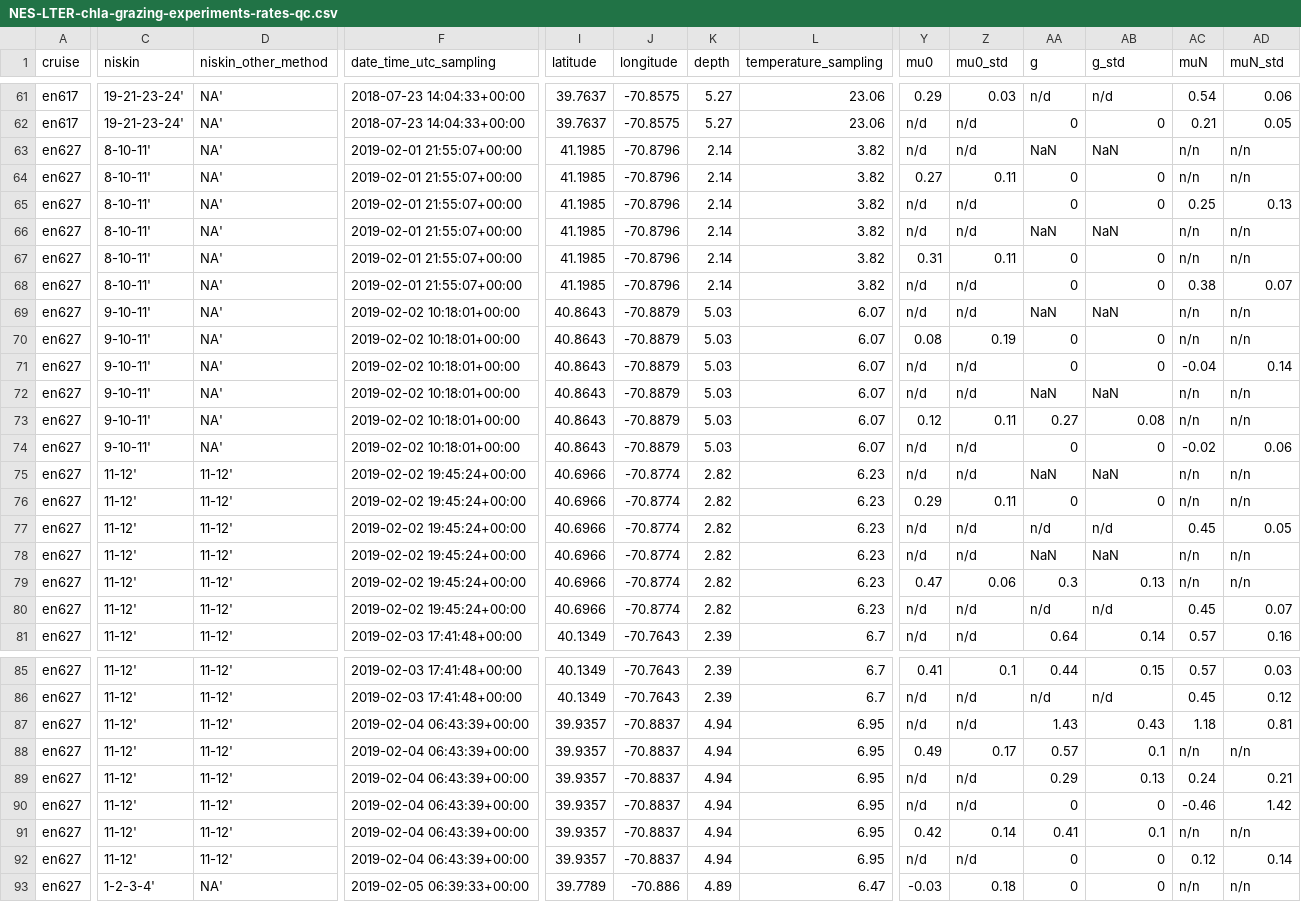
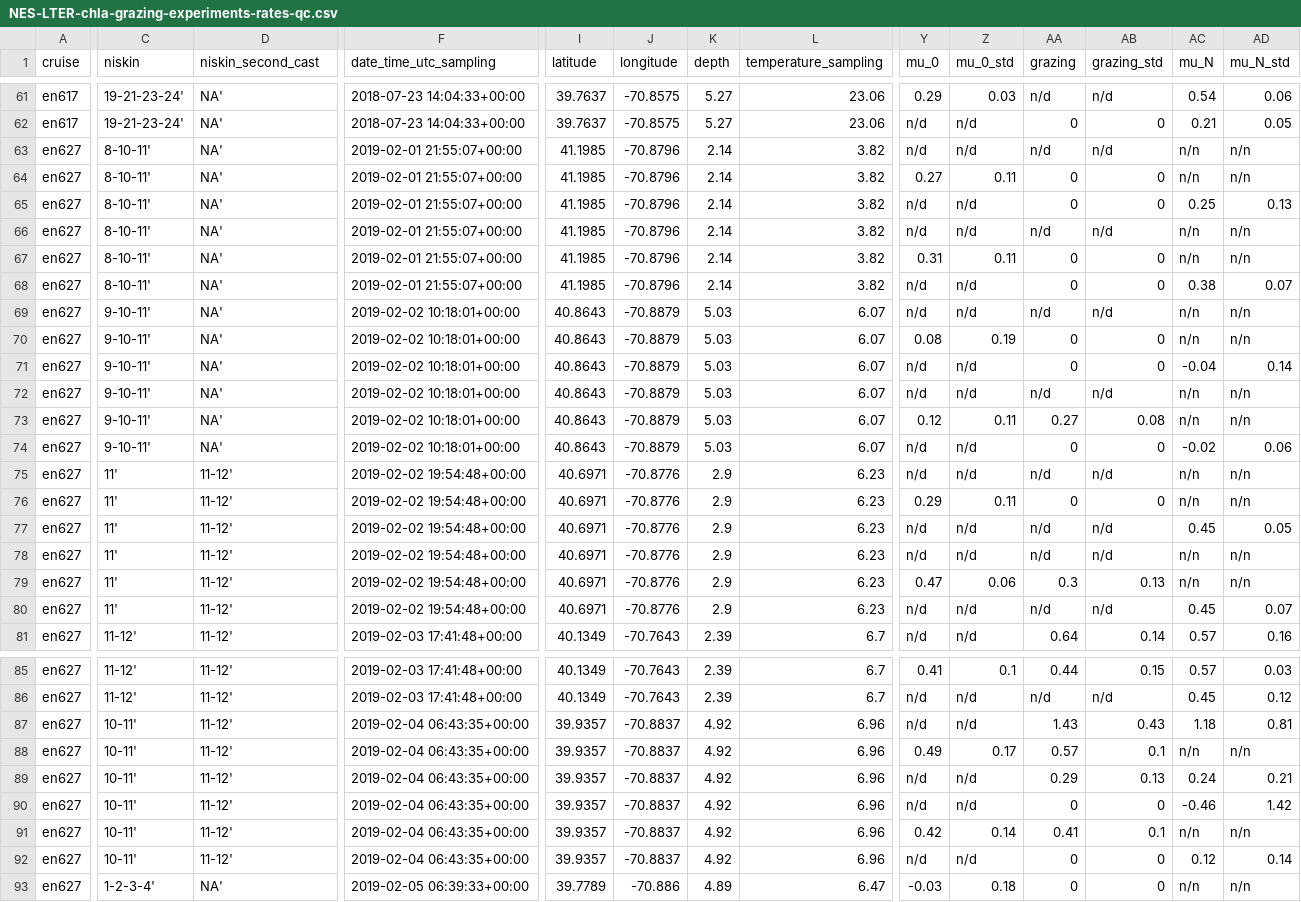
Before and after one commit to pmarrec/nes-lter-rate-calculation-chl, a CSV file: NES-LTER-chla-grazing-experiments-rates-qc.csv, drawn as a sheet; only a part is shown, gaps mark what is left out; the diff covers the shown part only; the diff names each change by its address in the sheet, - before the commit and + after, or states it on an @@ line.

```diff
--- a/NES-LTER-chla-grazing-experiments-rates-qc.csv
+++ b/NES-LTER-chla-grazing-experiments-rates-qc.csv
-D1: niskin_other_method
+D1: niskin_second_cast
-Y1: mu0
+Y1: mu_0
-Z1: mu0_std
+Z1: mu_0_std
-AA1: g
+AA1: grazing
-AB1: g_std
+AB1: grazing_std
-AC1: muN
+AC1: mu_N
-AD1: muN_std
+AD1: mu_N_std
-AA63 (grazing): NaN
+AA63 (grazing): n/d
-AB63 (grazing_std): NaN
+AB63 (grazing_std): n/d
-AA66 (grazing): NaN
+AA66 (grazing): n/d
-AB66 (grazing_std): NaN
+AB66 (grazing_std): n/d
-AA69 (grazing): NaN
+AA69 (grazing): n/d
-AB69 (grazing_std): NaN
+AB69 (grazing_std): n/d
-AA72 (grazing): NaN
+AA72 (grazing): n/d
-AB72 (grazing_std): NaN
+AB72 (grazing_std): n/d
-C75:C80 (niskin): 11-12'
+C75:C80 (niskin): 11'
-F75:F80 (date_time_utc_sampling): 2019-02-02 19:45:24+00:00
+F75:F80 (date_time_utc_sampling): 2019-02-02 19:54:48+00:00
-I75:I80 (latitude): 40.6966
+I75:I80 (latitude): 40.6971
-J75:J80 (longitude): -70.8774
+J75:J80 (longitude): -70.8776
-K75:K80 (depth): 2.82
+K75:K80 (depth): 2.9
-AA75 (grazing): NaN
+AA75 (grazing): n/d
-AB75 (grazing_std): NaN
+AB75 (grazing_std): n/d
-AA78 (grazing): NaN
+AA78 (grazing): n/d
-AB78 (grazing_std): NaN
+AB78 (grazing_std): n/d
-C87:C92 (niskin): 11-12'
+C87:C92 (niskin): 10-11'
-F87:F92 (date_time_utc_sampling): 2019-02-04 06:43:39+00:00
+F87:F92 (date_time_utc_sampling): 2019-02-04 06:43:35+00:00
-K87:K92 (depth): 4.94
+K87:K92 (depth): 4.92
-L87:L92 (temperature_sampling): 6.95
+L87:L92 (temperature_sampling): 6.96
```
Also changed, not shown: 20 edited cells elsewhere in this file, NES-LTER-chla-grazing-experiments-rates.csv, 2 other files.
